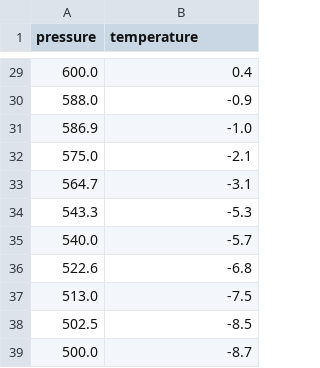
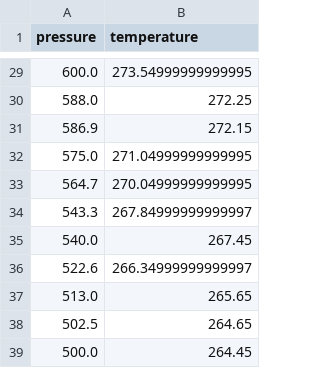
Before and after one commit to janakparajuli/AES551_Assignment_2, a CSV file: Omaha_Nebraska_pressure_vs_temperature.csv, drawn as a sheet; only a part is shown, gaps mark what is left out; the diff covers the shown part only.

```diff
--- a/Omaha_Nebraska_pressure_vs_temperature.csv
+++ b/Omaha_Nebraska_pressure_vs_temperature.csv
@@ -29,11 +29,11 @@ pressure,temperature
-600.0,0.4
-588.0,-0.9
-586.9,-1.0
-575.0,-2.1
-564.7,-3.1
-543.3,-5.3
-540.0,-5.7
-522.6,-6.8
-513.0,-7.5
-502.5,-8.5
-500.0,-8.7
+600.0,273.54999999999995
+588.0,272.25
+586.9,272.15
+575.0,271.04999999999995
+564.7,270.04999999999995
+543.3,267.84999999999997
+540.0,267.45
+522.6,266.34999999999997
+513.0,265.65
+502.5,264.65
+500.0,264.45
```
Also changed, not shown: 27 edited cells elsewhere in this file, Del_Rio_Texas_pressure_vs_temperature.csv, International_Falls_Minnesota_pressure_vs_temperature.csv, 1 other file.
